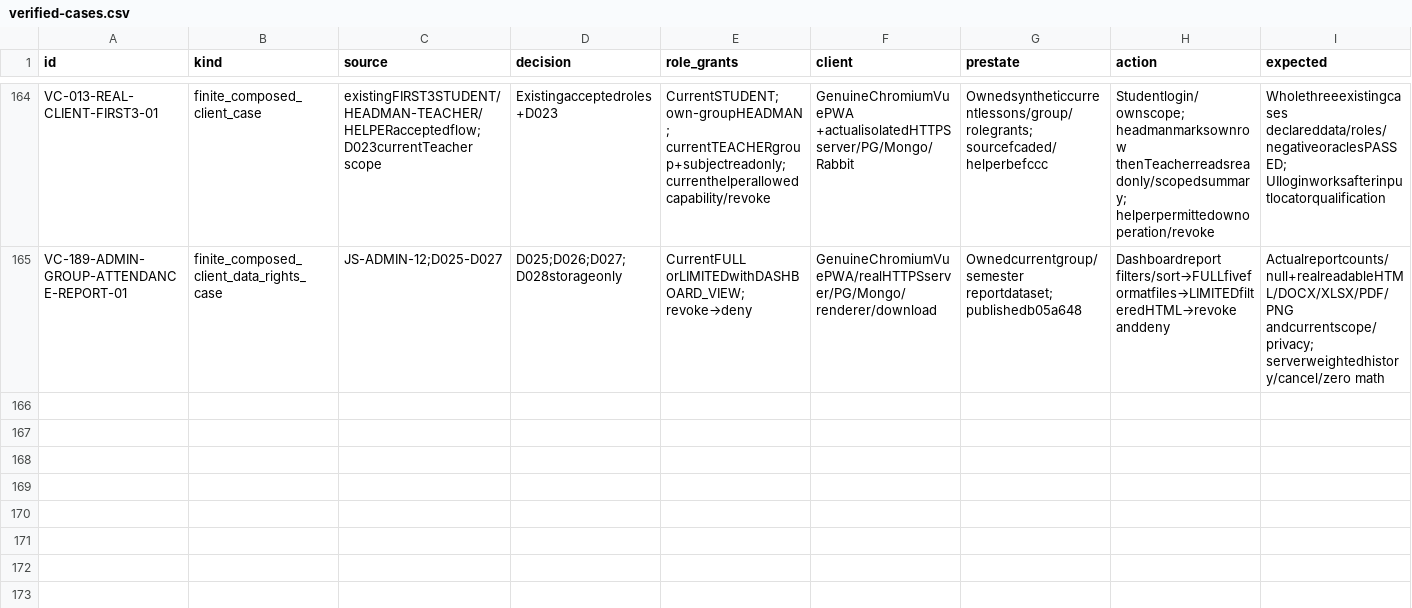
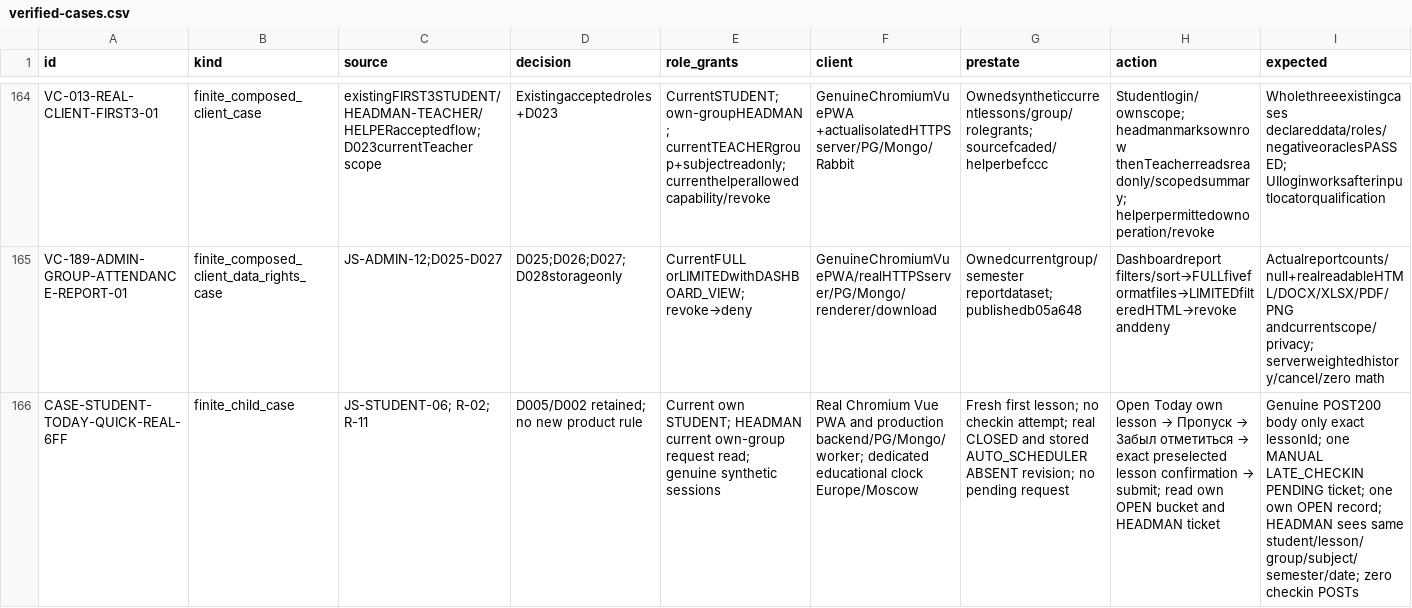
Before and after one commit to DITEKmax/rutcampustrack, a CSV file: docs/validation/cloud-20261011/verified-cases.csv, drawn as a sheet; only a part is shown, gaps mark what is left out; rows hold the shown columns only; the diff names each change by its address in the sheet, - before the commit and + after, or states it on an @@ line.

```diff
--- a/docs/validation/cloud-20261011/verified-cases.csv
+++ b/docs/validation/cloud-20261011/verified-cases.csv
+row 166: CASE-STUDENT-TODAY-QUICK-REAL-6FF | finite_child_case | JS-STUDENT-06; R-02; R-11 | D005/D002 retained; no new product rule | Current own STUDENT; HEADMAN current own-group request read; genuine synthetic sessions | Real Chromium Vue PWA and production backend/PG/Mongo/worker; dedicated educational clock Europe/Moscow | Fresh first lesson; no checkin attempt; real CLOSED and stored AUTO_SCHEDULER ABSENT revision; no pending request | Open Today own lesson → Пропуск → Забыл отметиться → exact preselected lesson confirmation → submit; read own OPEN bucket and HEADMAN ticket | Genuine POST200 body only exact lessonId; one MANUAL LATE_CHECKIN PENDING ticket; one own OPEN record; HEADMAN sees same student/lesson/group/subject/semester/date; zero checkin POSTs
```
Also changed, not shown: docs/validation/cloud-20261011/boundary-scenarios.csv, docs/validation/cloud-20261011/scenarios.csv, 7 other files.
